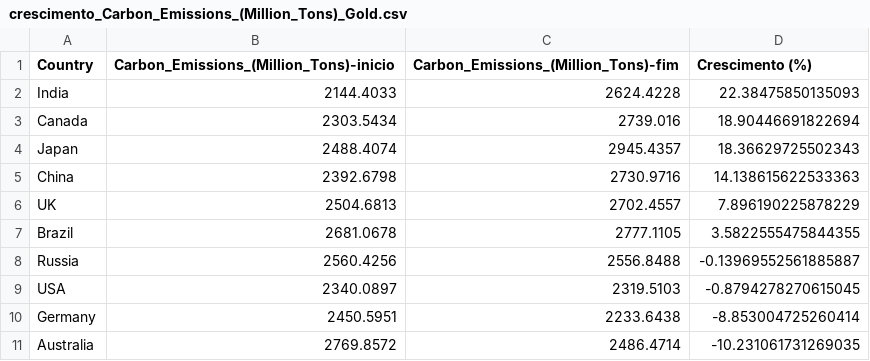
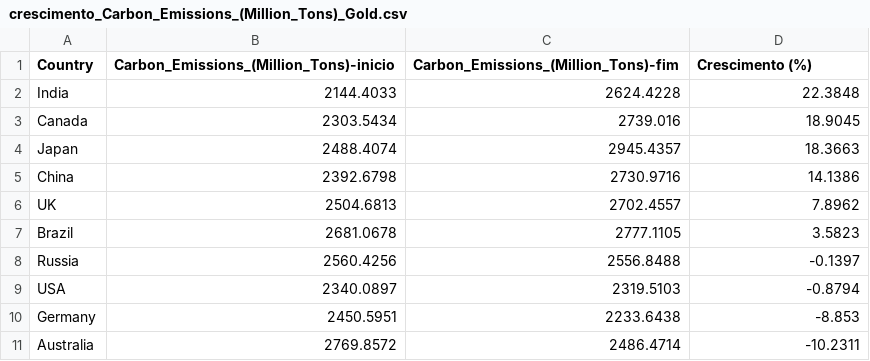
Before and after one commit to KlockRC/DATA-energia-global, a CSV file: SRC/DATA/GOLD/crescimento_Carbon_Emissions_(Million_Tons)_Gold.csv, drawn as a sheet.

```diff
--- a/SRC/DATA/GOLD/crescimento_Carbon_Emissions_(Million_Tons)_Gold.csv
+++ b/SRC/DATA/GOLD/crescimento_Carbon_Emissions_(Million_Tons)_Gold.csv
@@ -1,11 +1,11 @@
 Country,Carbon_Emissions_(Million_Tons)-inicio,Carbon_Emissions_(Million_Tons)-fim,Crescimento (%)
-India,2144.4033,2624.4228,22.38475850135093
-Canada,2303.5434,2739.016,18.90446691822694
-Japan,2488.4074,2945.4357,18.36629725502343
-China,2392.6798,2730.9716,14.138615622533363
-UK,2504.6813,2702.4557,7.896190225878229
-Brazil,2681.0678,2777.1105,3.5822555475844355
-Russia,2560.4256,2556.8488,-0.13969552561885887
-USA,2340.0897,2319.5103,-0.8794278270615045
-Germany,2450.5951,2233.6438,-8.853004725260414
-Australia,2769.8572,2486.4714,-10.231061731269035
+India,2144.4033,2624.4228,22.3848
+Canada,2303.5434,2739.016,18.9045
+Japan,2488.4074,2945.4357,18.3663
+China,2392.6798,2730.9716,14.1386
+UK,2504.6813,2702.4557,7.8962
+Brazil,2681.0678,2777.1105,3.5823
+Russia,2560.4256,2556.8488,-0.1397
+USA,2340.0897,2319.5103,-0.8794
+Germany,2450.5951,2233.6438,-8.853
+Australia,2769.8572,2486.4714,-10.2311
```
Also changed, not shown: SRC/DATA/GOLD/crescimento_Household_Energy_Use_(%)_Gold.csv, SRC/DATA/GOLD/crescimento_Industrial_Energy_Use_(%)_Gold.csv, 18 other files.
